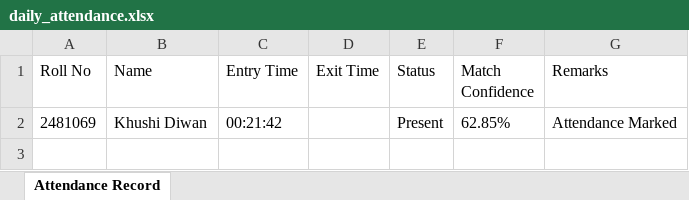
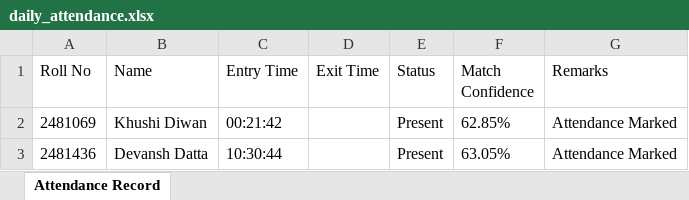
Before and after one commit to codebanditssss/face-scan, an Excel workbook: attendance_records/daily_attendance.xlsx, sheet Attendance Record, drawn as a sheet; values as stored, in another font and other column widths than the file's, no borders; the diff names each change by its address in the sheet, - before the commit and + after, or states it on an @@ line.

```diff
--- a/attendance_records/daily_attendance.xlsx (sheet Attendance Record)
+++ b/attendance_records/daily_attendance.xlsx (sheet Attendance Record)
+row 3: 2481436 | Devansh Datta | 10:30:44 |  | Present | 63.05% | Attendance Marked
```
Also changed, not shown: 6 other files.
